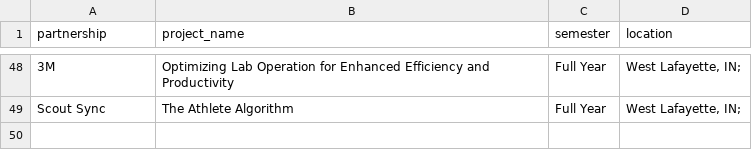
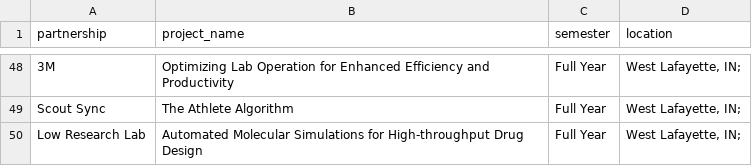
Before and after one commit to nmchong/tdm-crp-monitor, a CSV file: seen_projects.csv, drawn as a sheet; only a part is shown, gaps mark what is left out; the diff names each change by its address in the sheet, - before the commit and + after, or states it on an @@ line.

```diff
--- a/seen_projects.csv
+++ b/seen_projects.csv
+row 50: Low Research Lab | Automated Molecular Simulations for High-throughput Drug Design | Full Year | West Lafayette, IN;
```
